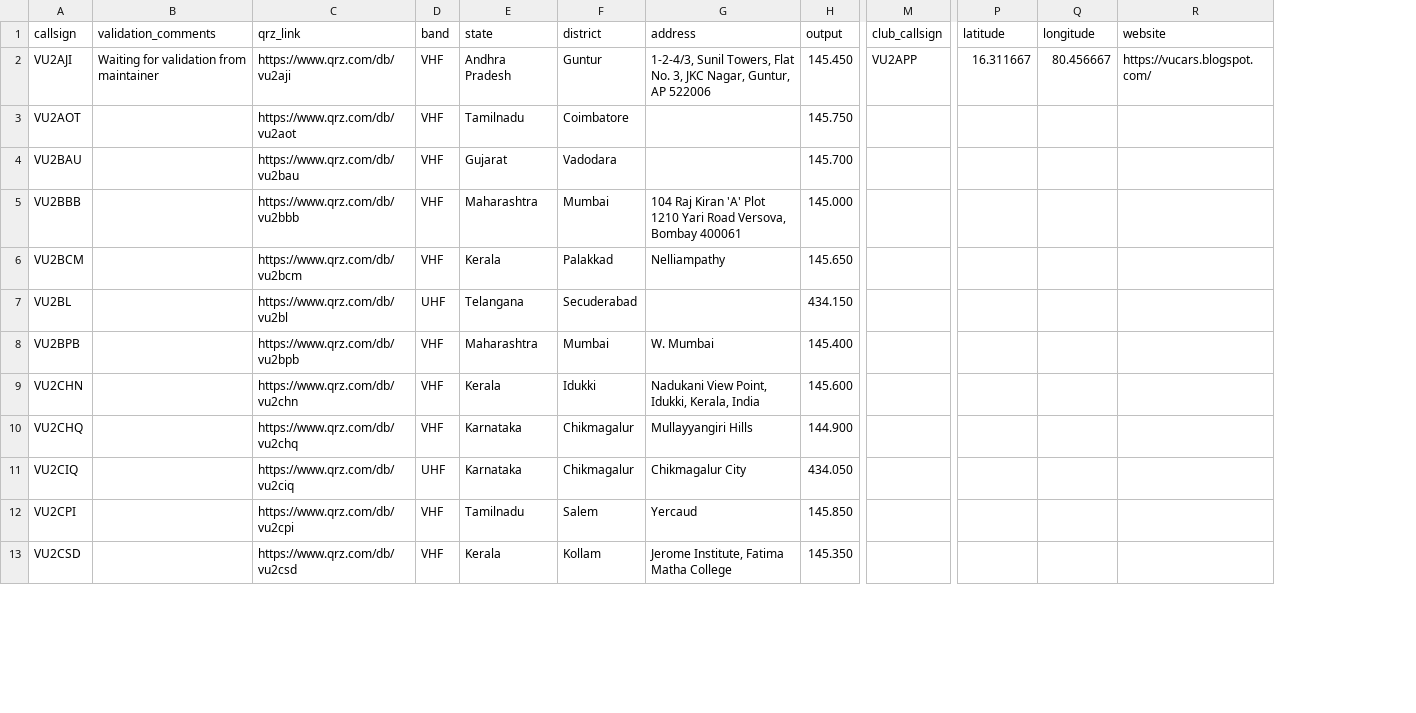
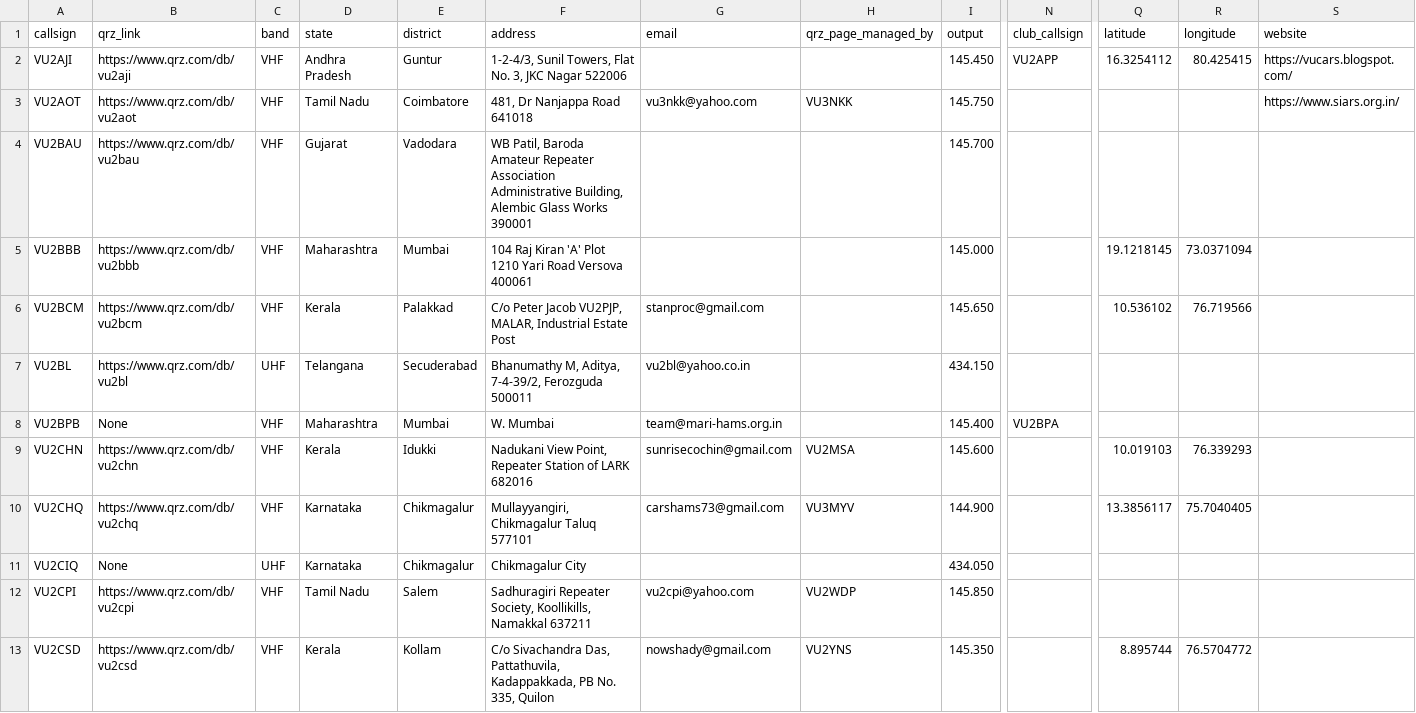
Before and after one commit to md-amer/ham-radio-repeaters-india, a CSV file: repeaters.csv, drawn as a sheet; only a part is shown, gaps mark what is left out; removed rows and columns are numbered as before the commit, all else as after; the diff covers the shown part only; the diff names each change by its address in the sheet, - before the commit and + after, or states it on an @@ line.

Commit message:
Major changes. Added many coordinates from VU2XVR's map
Many thanks to VU2XVR, Shindo, for the repeaters' coordinates.
Source: https://www.google.com/maps/d/u/1/edit?mid=1S9LbmDTdnsC0sWDy47Q_-hUORlHOwXOF

```diff
--- a/repeaters.csv
+++ b/repeaters.csv
-column B (validation_comments), row 2: Waiting for validation from maintainer
+column G (email), rows 3-13: vu3nkk@yahoo.com |  |  | stanproc@gmail.com | vu2bl@yahoo.co.in | team@mari-hams.org.in | sunrisecochin@gmail.com | carshams73@gmail.com |  | vu2cpi@yahoo.com | nowshady@gmail.com
+column H (qrz_page_managed_by), rows 3-13: VU3NKK |  |  |  |  |  | VU2MSA | VU3MYV |  | VU2WDP | VU2YNS
-F2 (address): …3, JKC Nagar, Guntur, AP 522006
+F2 (address): …3, JKC Nagar 522006
-Q2 (latitude): 16.311667
+Q2 (latitude): 16.3254112
-R2 (longitude): 80.456667
+R2 (longitude): 80.425415
-D3 (state): Tamilnadu
+D3 (state): Tamil Nadu
-F3 (address): (empty)
+F3 (address): 481, Dr Nanjappa Road 641018
-S3 (website): (empty)
+S3 (website): https://www.siars.org.in/
-F4 (address): (empty)
+F4 (address): WB Patil, Baroda Amateur Repeater Association Administrative Building, Alembic Glass Works 390001
-F5 (address): …Yari Road Versova, Bombay 400061
+F5 (address): …Yari Road Versova 400061
-Q5 (latitude): (empty)
+Q5 (latitude): 19.1218145
-R5 (longitude): (empty)
+R5 (longitude): 73.0371094
-F6 (address): Nelliampathy
+F6 (address): C/o Peter Jacob VU2PJP, MALAR, Industrial Estate Post
-Q6 (latitude): (empty)
+Q6 (latitude): 10.536102
-R6 (longitude): (empty)
+R6 (longitude): 76.719566
-F7 (address): (empty)
+F7 (address): Bhanumathy M, Aditya, 7-4-39/2, Ferozguda 500011
-B8 (qrz_link): https://www.qrz.com/db/vu2bpb
+B8 (qrz_link): None
-N8 (club_callsign): (empty)
+N8 (club_callsign): VU2BPA
-F9 (address): …View Point, Idukki, Kerala, India
+F9 (address): …View Point, Repeater Station of LARK 682016
-Q9 (latitude): (empty)
+Q9 (latitude): 10.019103
-R9 (longitude): (empty)
+R9 (longitude): 76.339293
-F10 (address): Mullayyangiri Hills
+F10 (address): Mullayyangiri, Chikmagalur Taluq 577101
-Q10 (latitude): (empty)
+Q10 (latitude): 13.3856117
-R10 (longitude): (empty)
+R10 (longitude): 75.7040405
-B11 (qrz_link): https://www.qrz.com/db/vu2ciq
+B11 (qrz_link): None
-D12 (state): Tamilnadu
+D12 (state): Tamil Nadu
-F12 (address): Yercaud
+F12 (address): Sadhuragiri Repeater Society, Koollikills, Namakkal 637211
-F13 (address): Jerome Institute, Fatima Matha College
+F13 (address): C/o Sivachandra Das, Pattathuvila, Kadappakkada, PB No. 335, Quilon
-Q13 (latitude): (empty)
+Q13 (latitude): 8.895744
-R13 (longitude): (empty)
+R13 (longitude): 76.5704772
```
Also changed, not shown: 2 added rows and 80 edited cells elsewhere in this file.
